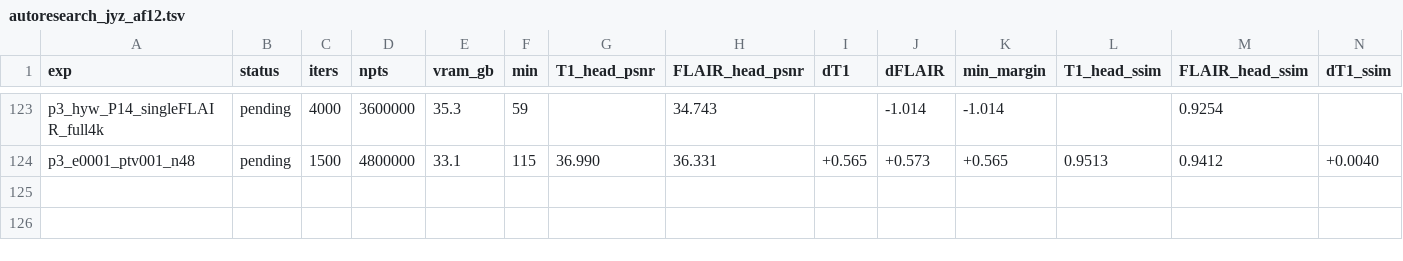
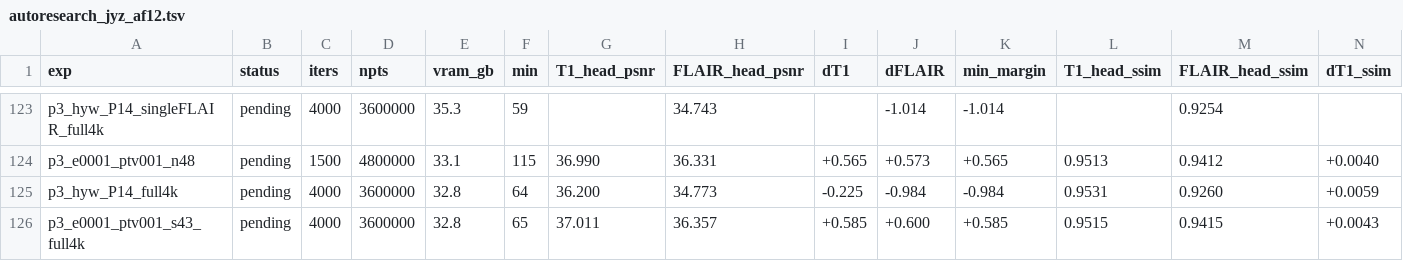
Before and after one commit to sober235/mcgs, a TSV file: autoresearch_jyz_af12.tsv, drawn as a sheet; only a part is shown, gaps mark what is left out; rows hold the shown columns only; the diff names each change by its address in the sheet, - before the commit and + after, or states it on an @@ line.

Commit message:
autoresearch jyz af12 phase 3: held-out check passes on huangyuwei (FLAIR joint - single +0.030 vs +0.036 on the tuning subject); P14 seed floor 0.004/0.003 dB

```diff
--- a/autoresearch_jyz_af12.tsv
+++ b/autoresearch_jyz_af12.tsv
+row 125: p3_hyw_P14_full4k | pending | 4000 | 3600000 | 32.8 | 64 | 36.200 | 34.773 | -0.225 | -0.984 | -0.984 | 0.9531 | 0.9260 | +0.0059
+row 126: p3_e0001_ptv001_s43_full4k | pending | 4000 | 3600000 | 32.8 | 65 | 37.011 | 36.357 | +0.585 | +0.600 | +0.585 | 0.9515 | 0.9415 | +0.0043
```
Also changed, not shown: 1 other file.
